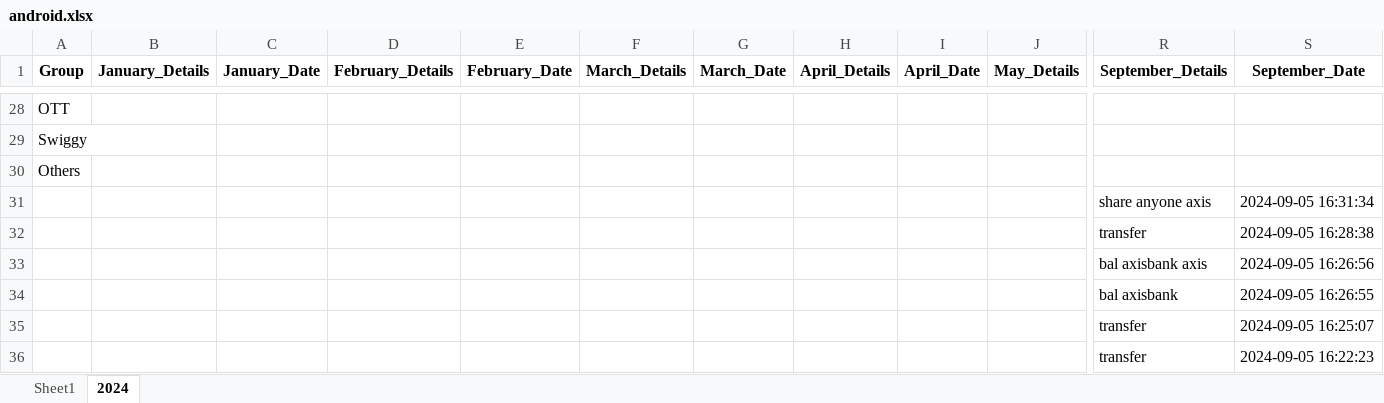
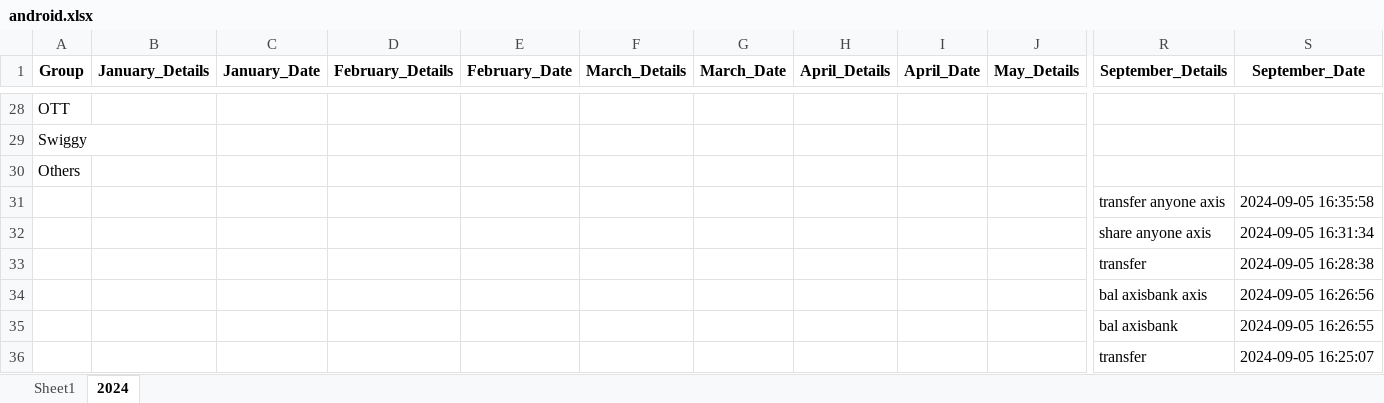
Before and after one commit to vinothvikas1987/LLM_Android, an Excel workbook: android.xlsx, sheet 2024, drawn as a sheet; only a part is shown, gaps mark what is left out; the shorter side is filled out with more unchanged rows; values as stored, in another font and other column widths than the file's, no borders; rows hold the shown columns only; the diff names each change by its address in the sheet, - before the commit and + after, or states it on an @@ line.

Commit message:
Update Excel file 2024-09-05 11:06:05.010464

```diff
--- a/android.xlsx (sheet 2024)
+++ b/android.xlsx (sheet 2024)
+row 31:  |  |  |  |  |  |  |  |  |  | transfer anyone axis | 2024-09-05 16:35:58
```
